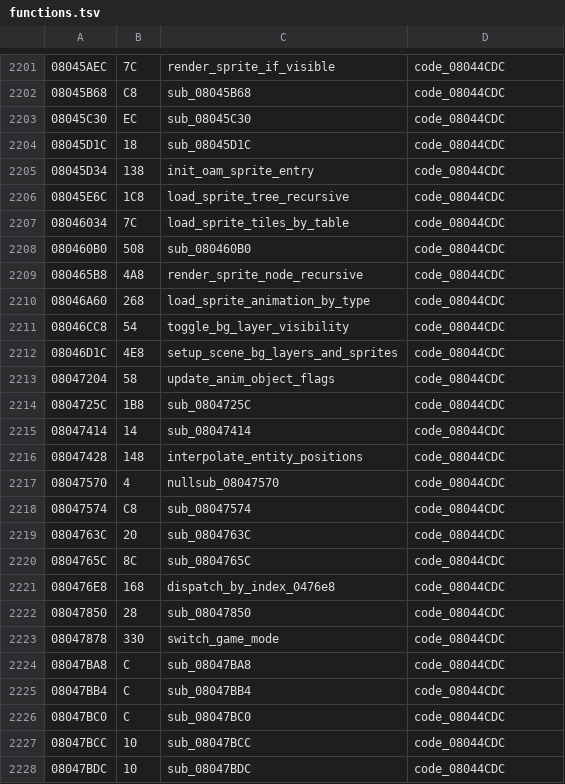
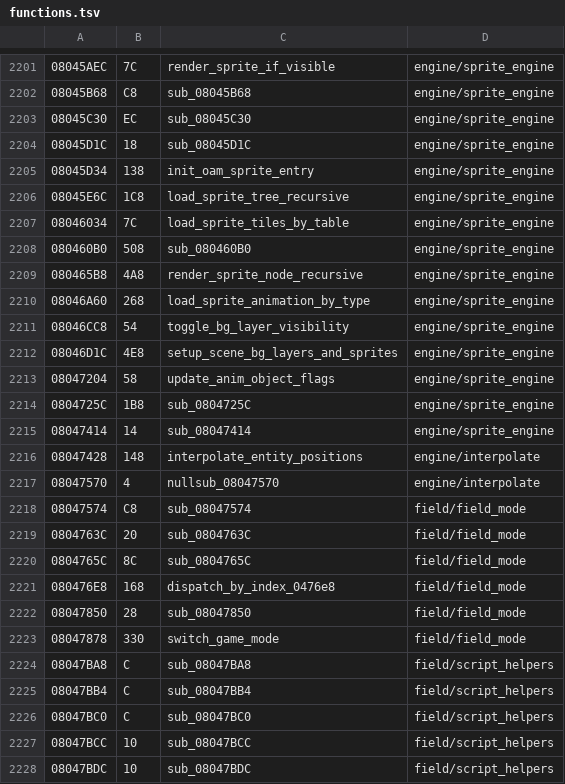
Before and after one commit to rommerhacks/medabots-rokusho, a TSV file: config/functions.tsv, drawn as a sheet; only a part is shown, gaps mark what is left out; the diff covers the shown part only.

```diff
--- a/config/functions.tsv
+++ b/config/functions.tsv
@@ -2201,28 +2201,28 @@
-08045AEC	7C	render_sprite_if_visible	code_08044CDC
-08045B68	C8	sub_08045B68	code_08044CDC
-08045C30	EC	sub_08045C30	code_08044CDC
-08045D1C	18	sub_08045D1C	code_08044CDC
-08045D34	138	init_oam_sprite_entry	code_08044CDC
-08045E6C	1C8	load_sprite_tree_recursive	code_08044CDC
-08046034	7C	load_sprite_tiles_by_table	code_08044CDC
-080460B0	508	sub_080460B0	code_08044CDC
-080465B8	4A8	render_sprite_node_recursive	code_08044CDC
-08046A60	268	load_sprite_animation_by_type	code_08044CDC
-08046CC8	54	toggle_bg_layer_visibility	code_08044CDC
-08046D1C	4E8	setup_scene_bg_layers_and_sprites	code_08044CDC
-08047204	58	update_anim_object_flags	code_08044CDC
-0804725C	1B8	sub_0804725C	code_08044CDC
-08047414	14	sub_08047414	code_08044CDC
-08047428	148	interpolate_entity_positions	code_08044CDC
-08047570	4	nullsub_08047570	code_08044CDC
-08047574	C8	sub_08047574	code_08044CDC
-0804763C	20	sub_0804763C	code_08044CDC
-0804765C	8C	sub_0804765C	code_08044CDC
-080476E8	168	dispatch_by_index_0476e8	code_08044CDC
-08047850	28	sub_08047850	code_08044CDC
-08047878	330	switch_game_mode	code_08044CDC
-08047BA8	C	sub_08047BA8	code_08044CDC
-08047BB4	C	sub_08047BB4	code_08044CDC
-08047BC0	C	sub_08047BC0	code_08044CDC
-08047BCC	10	sub_08047BCC	code_08044CDC
-08047BDC	10	sub_08047BDC	code_08044CDC
+08045AEC	7C	render_sprite_if_visible	engine/sprite_engine
+08045B68	C8	sub_08045B68	engine/sprite_engine
+08045C30	EC	sub_08045C30	engine/sprite_engine
+08045D1C	18	sub_08045D1C	engine/sprite_engine
+08045D34	138	init_oam_sprite_entry	engine/sprite_engine
+08045E6C	1C8	load_sprite_tree_recursive	engine/sprite_engine
+08046034	7C	load_sprite_tiles_by_table	engine/sprite_engine
+080460B0	508	sub_080460B0	engine/sprite_engine
+080465B8	4A8	render_sprite_node_recursive	engine/sprite_engine
+08046A60	268	load_sprite_animation_by_type	engine/sprite_engine
+08046CC8	54	toggle_bg_layer_visibility	engine/sprite_engine
+08046D1C	4E8	setup_scene_bg_layers_and_sprites	engine/sprite_engine
+08047204	58	update_anim_object_flags	engine/sprite_engine
+0804725C	1B8	sub_0804725C	engine/sprite_engine
+08047414	14	sub_08047414	engine/sprite_engine
+08047428	148	interpolate_entity_positions	engine/interpolate
+08047570	4	nullsub_08047570	engine/interpolate
+08047574	C8	sub_08047574	field/field_mode
+0804763C	20	sub_0804763C	field/field_mode
+0804765C	8C	sub_0804765C	field/field_mode
+080476E8	168	dispatch_by_index_0476e8	field/field_mode
+08047850	28	sub_08047850	field/field_mode
+08047878	330	switch_game_mode	field/field_mode
+08047BA8	C	sub_08047BA8	field/script_helpers
+08047BB4	C	sub_08047BB4	field/script_helpers
+08047BC0	C	sub_08047BC0	field/script_helpers
+08047BCC	10	sub_08047BCC	field/script_helpers
+08047BDC	10	sub_08047BDC	field/script_helpers
```
Also changed, not shown: 86 edited cells elsewhere in this file, 14 other files.
